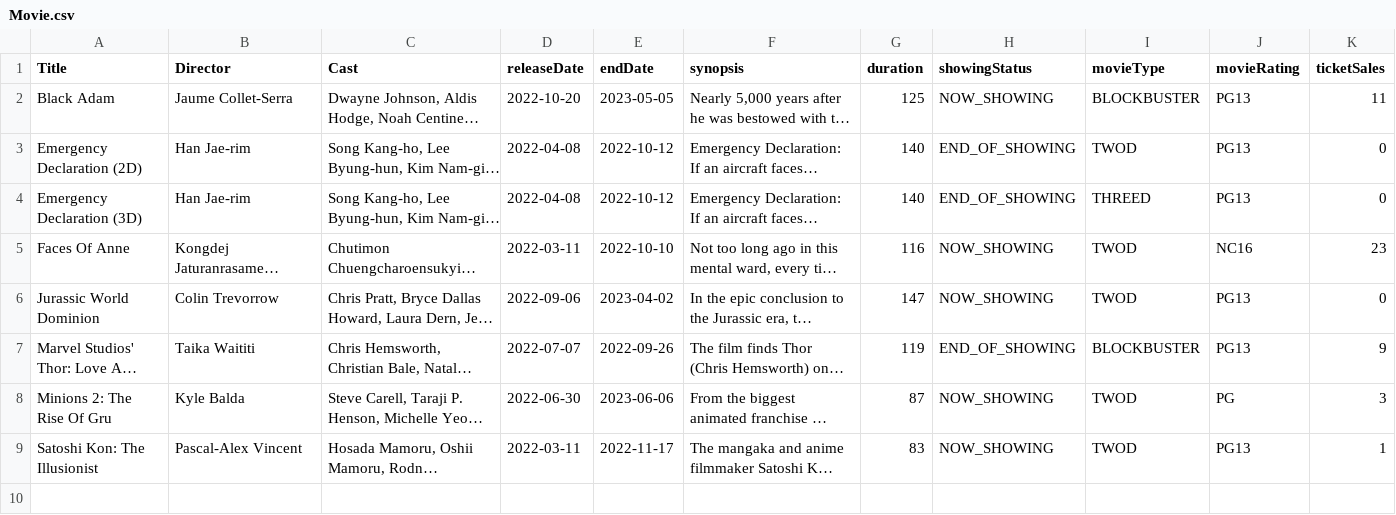
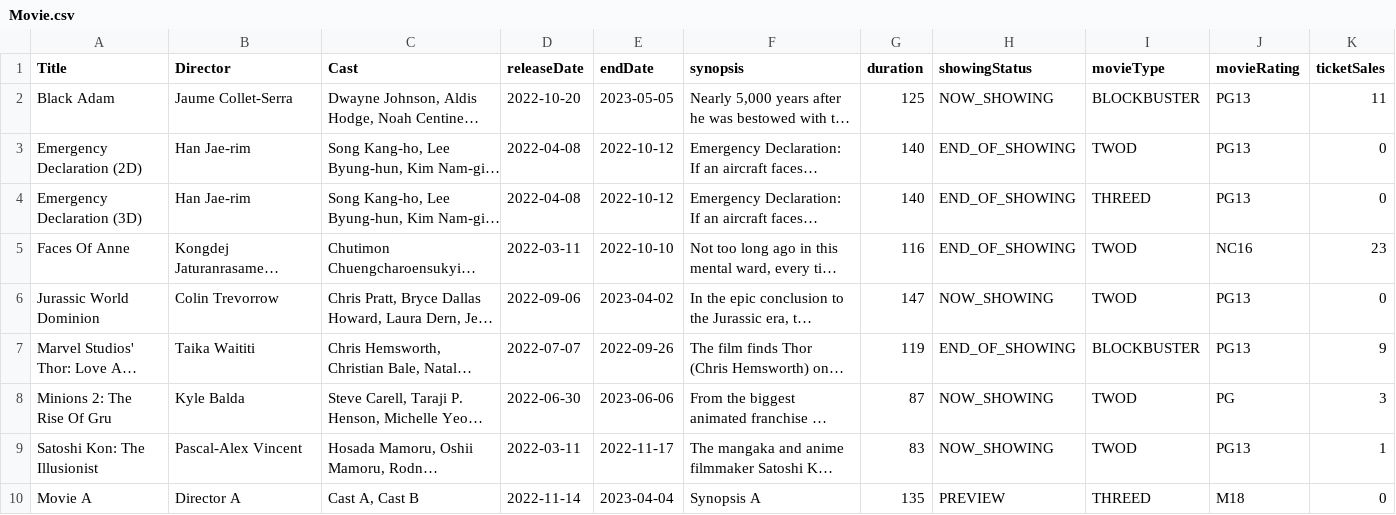
Before and after one commit to natisaver/Movie-Booking-System, a CSV file: src/Data/Movie.csv, drawn as a sheet; long unchanged cells end in …; the diff names each change by its address in the sheet, - before the commit and + after, or states it on an @@ line.

```diff
--- a/src/Data/Movie.csv
+++ b/src/Data/Movie.csv
-H5 (showingStatus): NOW_SHOWING
+H5 (showingStatus): END_OF_SHOWING
+row 10: Movie A | Director A | Cast A, Cast B | 2022-11-14 | 2023-04-04 | Synopsis A | 135 | PREVIEW | THREED | M18 | 0
```
Also changed, not shown: src/Data/Holiday.csv, src/Data/MovieSession.csv, 2 other files.
